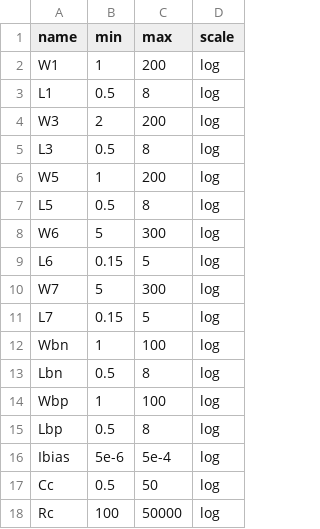
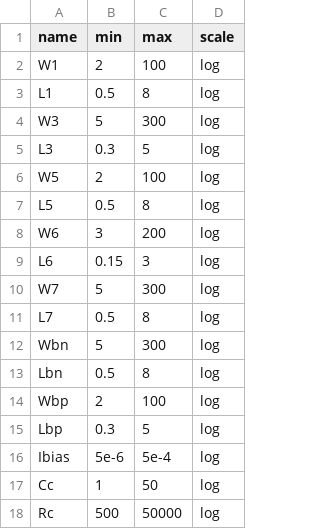
Before and after one commit to edonD/sky130-opamp, a CSV file: parameters.csv, drawn as a sheet.

Commit message:
topology: tighten parameter ranges around known optimum for deeper DE convergence

```diff
--- a/parameters.csv
+++ b/parameters.csv
@@ -1,18 +1,18 @@
 name,min,max,scale
-W1,1,200,log
+W1,2,100,log
 L1,0.5,8,log
-W3,2,200,log
-L3,0.5,8,log
-W5,1,200,log
+W3,5,300,log
+L3,0.3,5,log
+W5,2,100,log
 L5,0.5,8,log
-W6,5,300,log
-L6,0.15,5,log
+W6,3,200,log
+L6,0.15,3,log
 W7,5,300,log
-L7,0.15,5,log
-Wbn,1,100,log
+L7,0.5,8,log
+Wbn,5,300,log
 Lbn,0.5,8,log
-Wbp,1,100,log
-Lbp,0.5,8,log
+Wbp,2,100,log
+Lbp,0.3,5,log
 Ibias,5e-6,5e-4,log
-Cc,0.5,50,log
-Rc,100,50000,log
+Cc,1,50,log
+Rc,500,50000,log
```
Also changed, not shown: 2 other files.
